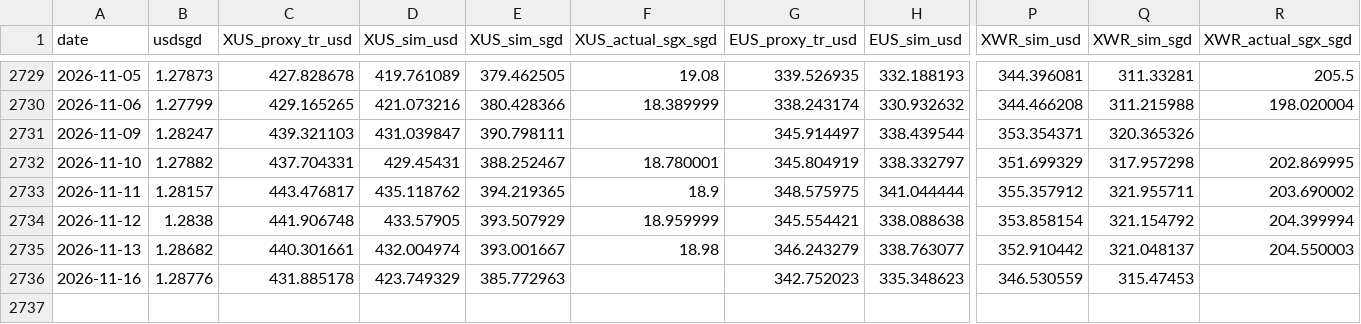
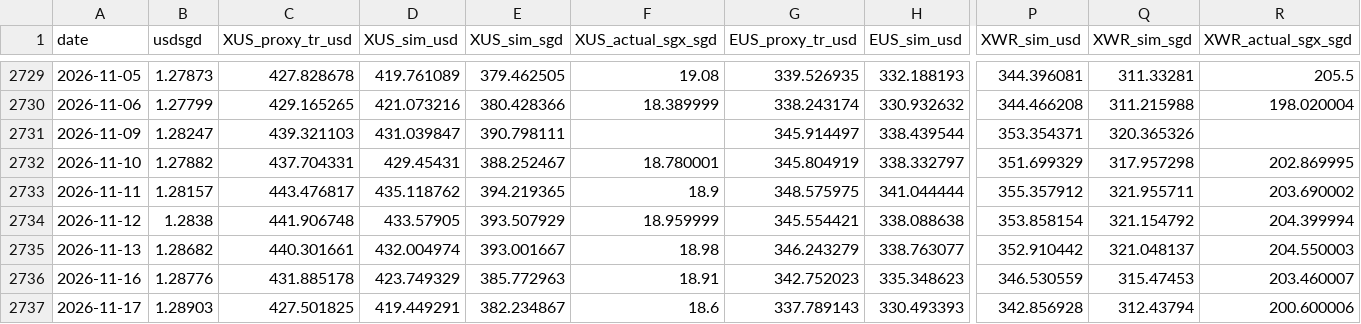
Before and after one commit to pintuwang/ETF, a CSV file: data/backfill_daily.csv, drawn as a sheet; only a part is shown, gaps mark what is left out; rows hold the shown columns only; the diff names each change by its address in the sheet, - before the commit and + after, or states it on an @@ line.

```diff
--- a/data/backfill_daily.csv
+++ b/data/backfill_daily.csv
-F2736 (XUS_actual_sgx_sgd): (empty)
+F2736 (XUS_actual_sgx_sgd): 18.91
-R2736 (XWR_actual_sgx_sgd): (empty)
+R2736 (XWR_actual_sgx_sgd): 203.460007
+row 2737: 2026-11-17 | 1.28903 | 427.501825 | 419.449291 | 382.234867 | 18.6 | 337.789143 | 330.493393 | 342.856928 | 312.43794 | 200.600006
```
Also changed, not shown: data/raw/QQQ.csv, data/raw/RSP.csv, 9 other files.
